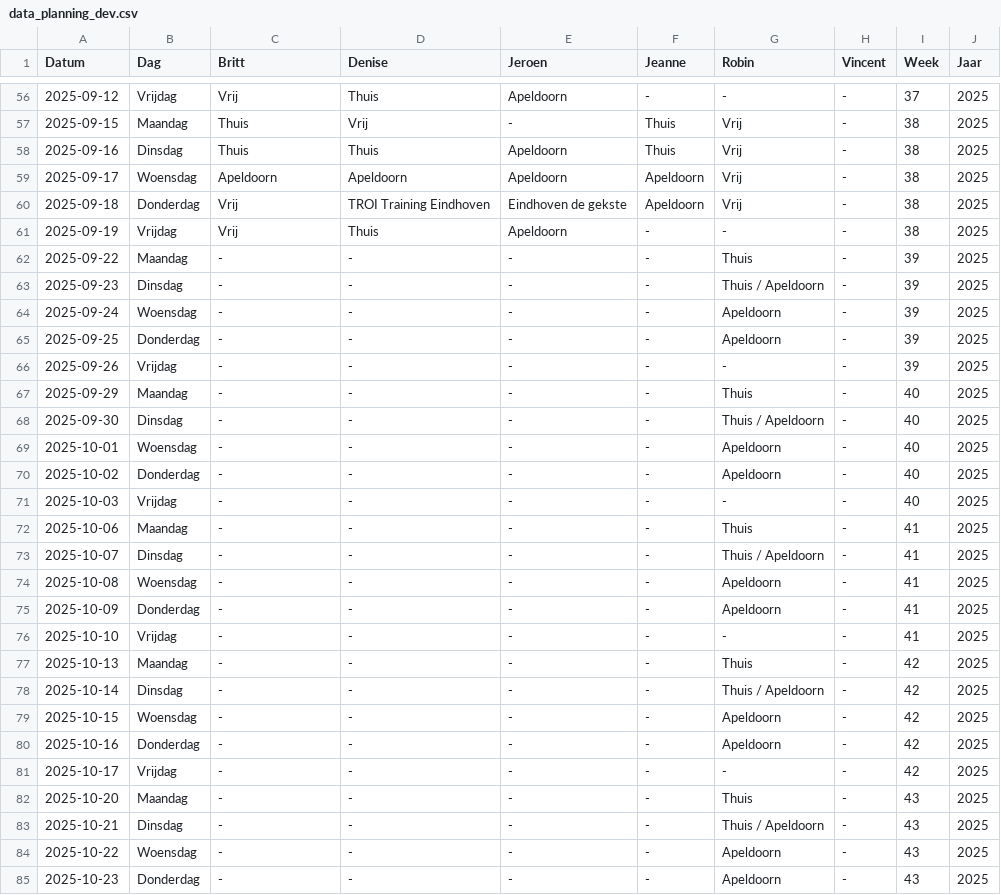
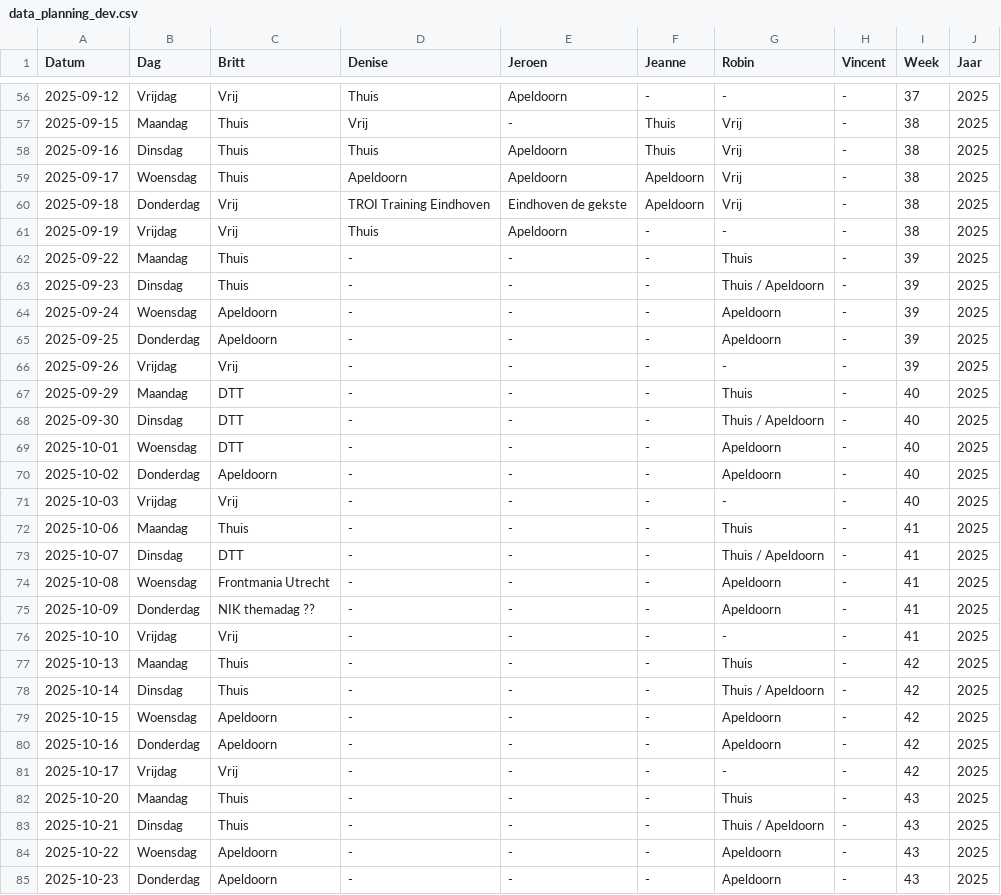
Before and after one commit to Britttvg/planning-tool, a CSV file: src/data/data_planning_dev.csv, drawn as a sheet; only a part is shown, gaps mark what is left out; the diff covers the shown part only.

Commit message:
Update CSV src/data/data_planning_dev.csv, time 2025-08-26 08:25:08.746962

```diff
--- a/src/data/data_planning_dev.csv
+++ b/src/data/data_planning_dev.csv
@@ -58,28 +58,28 @@ Datum,Dag,Britt,Denise,Jeroen,Jeanne,Robin,Vincent,Week,Jaar
 2025-09-16,Dinsdag,Thuis,Thuis,Apeldoorn,Thuis,Vrij,-,38,2025
-2025-09-17,Woensdag,Apeldoorn,Apeldoorn,Apeldoorn,Apeldoorn,Vrij,-,38,2025
+2025-09-17,Woensdag,Thuis,Apeldoorn,Apeldoorn,Apeldoorn,Vrij,-,38,2025
 2025-09-18,Donderdag,Vrij,TROI Training Eindhoven,Eindhoven de gekste,Apeldoorn,Vrij,-,38,2025
 2025-09-19,Vrijdag,Vrij,Thuis,Apeldoorn,-,-,-,38,2025
-2025-09-22,Maandag,-,-,-,-,Thuis,-,39,2025
-2025-09-23,Dinsdag,-,-,-,-,Thuis / Apeldoorn,-,39,2025
-2025-09-24,Woensdag,-,-,-,-,Apeldoorn,-,39,2025
-2025-09-25,Donderdag,-,-,-,-,Apeldoorn,-,39,2025
-2025-09-26,Vrijdag,-,-,-,-,-,-,39,2025
-2025-09-29,Maandag,-,-,-,-,Thuis,-,40,2025
-2025-09-30,Dinsdag,-,-,-,-,Thuis / Apeldoorn,-,40,2025
-2025-10-01,Woensdag,-,-,-,-,Apeldoorn,-,40,2025
-2025-10-02,Donderdag,-,-,-,-,Apeldoorn,-,40,2025
-2025-10-03,Vrijdag,-,-,-,-,-,-,40,2025
-2025-10-06,Maandag,-,-,-,-,Thuis,-,41,2025
-2025-10-07,Dinsdag,-,-,-,-,Thuis / Apeldoorn,-,41,2025
-2025-10-08,Woensdag,-,-,-,-,Apeldoorn,-,41,2025
-2025-10-09,Donderdag,-,-,-,-,Apeldoorn,-,41,2025
-2025-10-10,Vrijdag,-,-,-,-,-,-,41,2025
-2025-10-13,Maandag,-,-,-,-,Thuis,-,42,2025
-2025-10-14,Dinsdag,-,-,-,-,Thuis / Apeldoorn,-,42,2025
-2025-10-15,Woensdag,-,-,-,-,Apeldoorn,-,42,2025
-2025-10-16,Donderdag,-,-,-,-,Apeldoorn,-,42,2025
-2025-10-17,Vrijdag,-,-,-,-,-,-,42,2025
-2025-10-20,Maandag,-,-,-,-,Thuis,-,43,2025
-2025-10-21,Dinsdag,-,-,-,-,Thuis / Apeldoorn,-,43,2025
-2025-10-22,Woensdag,-,-,-,-,Apeldoorn,-,43,2025
-2025-10-23,Donderdag,-,-,-,-,Apeldoorn,-,43,2025
+2025-09-22,Maandag,Thuis,-,-,-,Thuis,-,39,2025
+2025-09-23,Dinsdag,Thuis,-,-,-,Thuis / Apeldoorn,-,39,2025
+2025-09-24,Woensdag,Apeldoorn,-,-,-,Apeldoorn,-,39,2025
+2025-09-25,Donderdag,Apeldoorn,-,-,-,Apeldoorn,-,39,2025
+2025-09-26,Vrijdag,Vrij,-,-,-,-,-,39,2025
+2025-09-29,Maandag,DTT,-,-,-,Thuis,-,40,2025
+2025-09-30,Dinsdag,DTT,-,-,-,Thuis / Apeldoorn,-,40,2025
+2025-10-01,Woensdag,DTT,-,-,-,Apeldoorn,-,40,2025
+2025-10-02,Donderdag,Apeldoorn,-,-,-,Apeldoorn,-,40,2025
+2025-10-03,Vrijdag,Vrij,-,-,-,-,-,40,2025
+2025-10-06,Maandag,Thuis,-,-,-,Thuis,-,41,2025
+2025-10-07,Dinsdag,DTT,-,-,-,Thuis / Apeldoorn,-,41,2025
+2025-10-08,Woensdag,Frontmania Utrecht,-,-,-,Apeldoorn,-,41,2025
+2025-10-09,Donderdag,NIK themadag ??,-,-,-,Apeldoorn,-,41,2025
+2025-10-10,Vrijdag,Vrij,-,-,-,-,-,41,2025
+2025-10-13,Maandag,Thuis,-,-,-,Thuis,-,42,2025
+2025-10-14,Dinsdag,Thuis,-,-,-,Thuis / Apeldoorn,-,42,2025
+2025-10-15,Woensdag,Apeldoorn,-,-,-,Apeldoorn,-,42,2025
+2025-10-16,Donderdag,Apeldoorn,-,-,-,Apeldoorn,-,42,2025
+2025-10-17,Vrijdag,Vrij,-,-,-,-,-,42,2025
+2025-10-20,Maandag,Thuis,-,-,-,Thuis,-,43,2025
+2025-10-21,Dinsdag,Thuis,-,-,-,Thuis / Apeldoorn,-,43,2025
+2025-10-22,Woensdag,Apeldoorn,-,-,-,Apeldoorn,-,43,2025
+2025-10-23,Donderdag,Apeldoorn,-,-,-,Apeldoorn,-,43,2025
```
Also changed, not shown: 19 edited cells elsewhere in this file.
